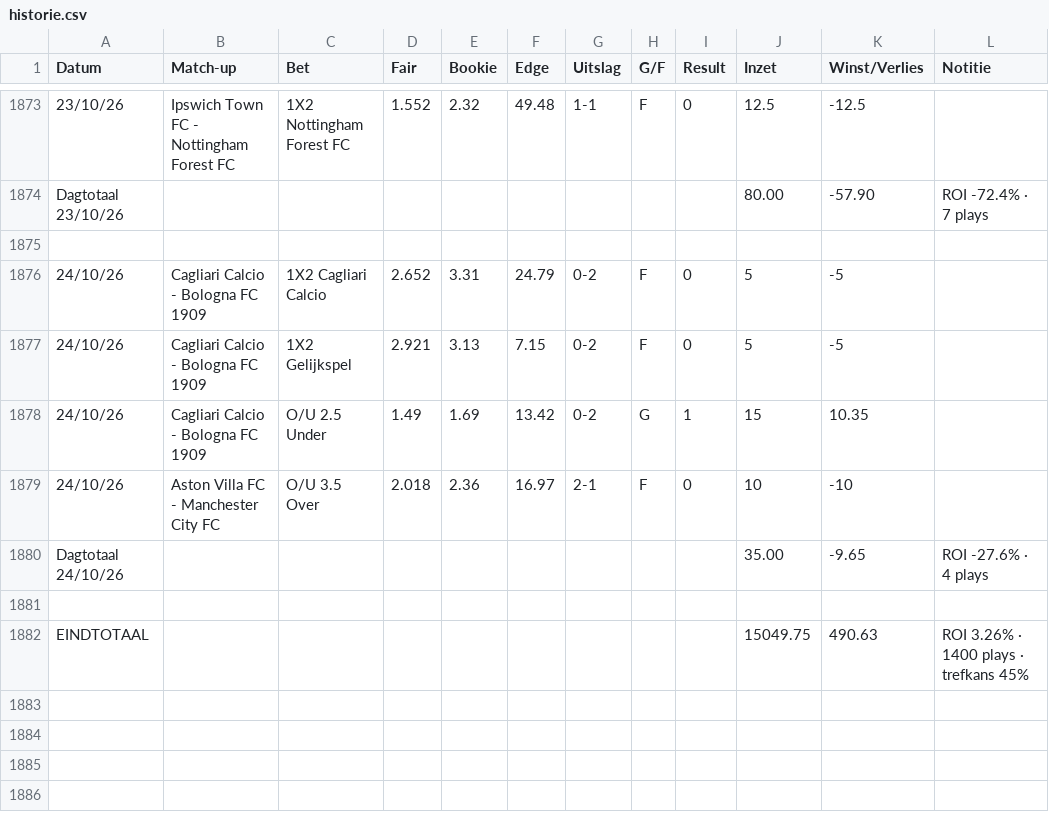
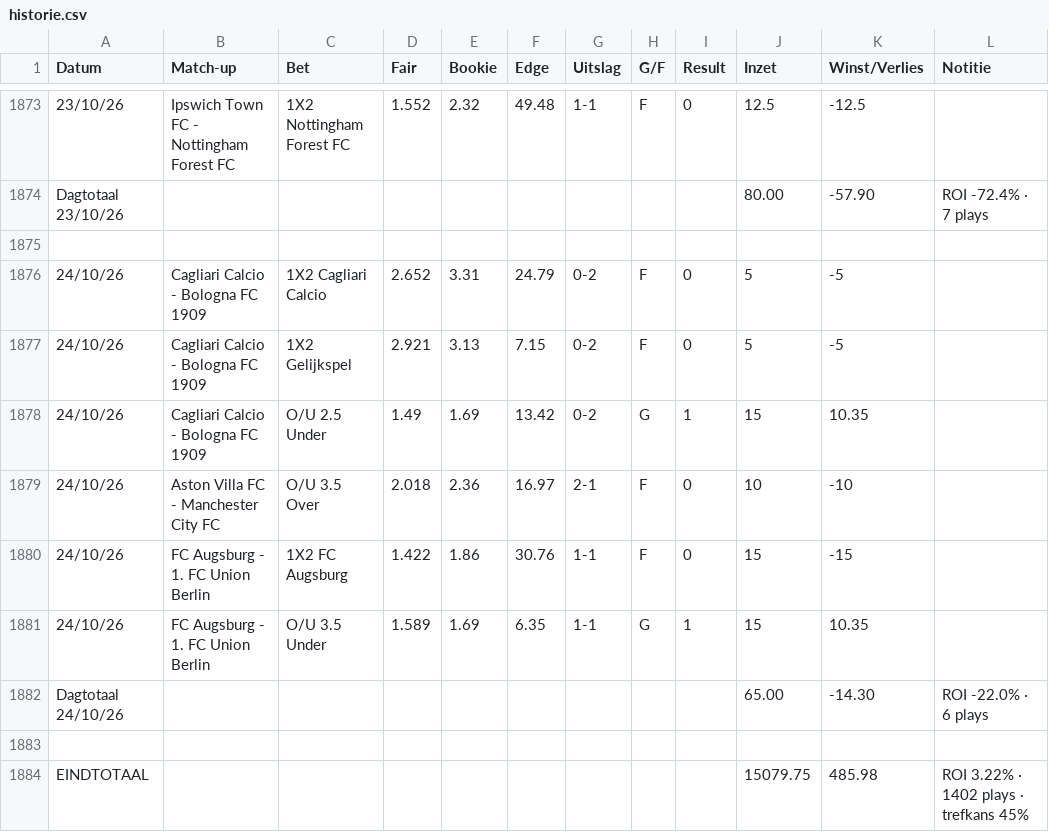
Before and after one commit to Player87887/Johnsballiebets, a CSV file: beheer/historie.csv, drawn as a sheet; only a part is shown, gaps mark what is left out; removed rows and columns are numbered as before the commit, all else as after; the diff names each change by its address in the sheet, - before the commit and + after, or states it on an @@ line.

Commit message:
Historie: history028.csv samengevoegd met beheer/historie.csv

```diff
--- a/beheer/historie.csv
+++ b/beheer/historie.csv
-row 1880: Dagtotaal 24/10/26 |  |  |  |  |  |  |  |  | 35.00 | -9.65 | ROI -27.6% · 4 plays
+row 1880: 24/10/26 | FC Augsburg - 1. FC Union Berlin | 1X2 FC Augsburg | 1.422 | 1.86 | 30.76 | 1-1 | F | 0 | 15 | -15
+row 1881: 24/10/26 | FC Augsburg - 1. FC Union Berlin | O/U 3.5 Under | 1.589 | 1.69 | 6.35 | 1-1 | G | 1 | 15 | 10.35
+row 1882: Dagtotaal 24/10/26 |  |  |  |  |  |  |  |  | 65.00 | -14.30 | ROI -22.0% · 6 plays
-row 1882: EINDTOTAAL |  |  |  |  |  |  |  |  | 15049.75 | 490.63 | ROI 3.26% · 1400 plays · trefkans 45%
+row 1884: EINDTOTAAL |  |  |  |  |  |  |  |  | 15079.75 | 485.98 | ROI 3.22% · 1402 plays · trefkans 45%
```
